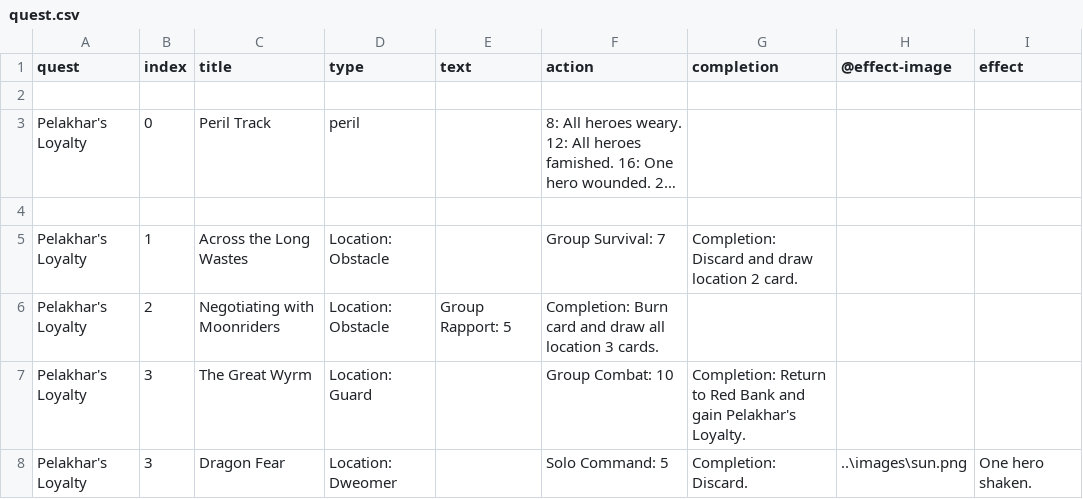
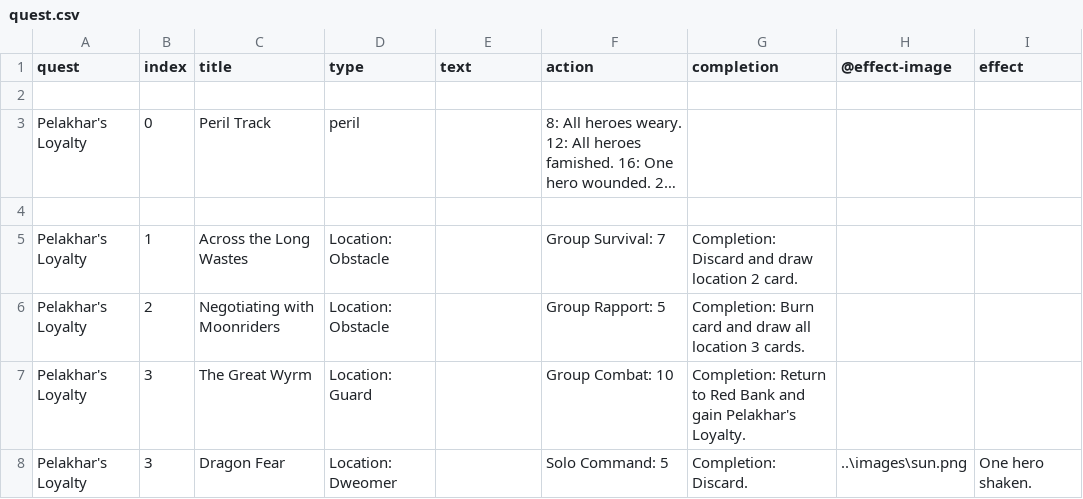
Before and after one commit to ziapeltagames/six-winters, a CSV file: csv/quest.csv, drawn as a sheet; only a part is shown; long unchanged cells end in ….

Commit message:
minor csv fix

```diff
--- a/csv/quest.csv
+++ b/csv/quest.csv
@@ -5,3 +5,3 @@ quest,index,title,type,text,action,completion,@effect-image,effect
 "Pelakhar's Loyalty",1,"Across the Long Wastes","Location: Obstacle",,"Group Survival: 7","Completion: Discard and draw location 2 card.",,
-"Pelakhar's Loyalty",2,"Negotiating with Moonriders","Location: Obstacle","Group Rapport: 5","Completion: Burn card and draw all location 3 cards.",,
+"Pelakhar's Loyalty",2,"Negotiating with Moonriders","Location: Obstacle",,"Group Rapport: 5","Completion: Burn card and draw all location 3 cards.",,
 "Pelakhar's Loyalty",3,"The Great Wyrm","Location: Guard",,"Group Combat: 10","Completion: Return to Red Bank and gain Pelakhar's Loyalty.",,
```
